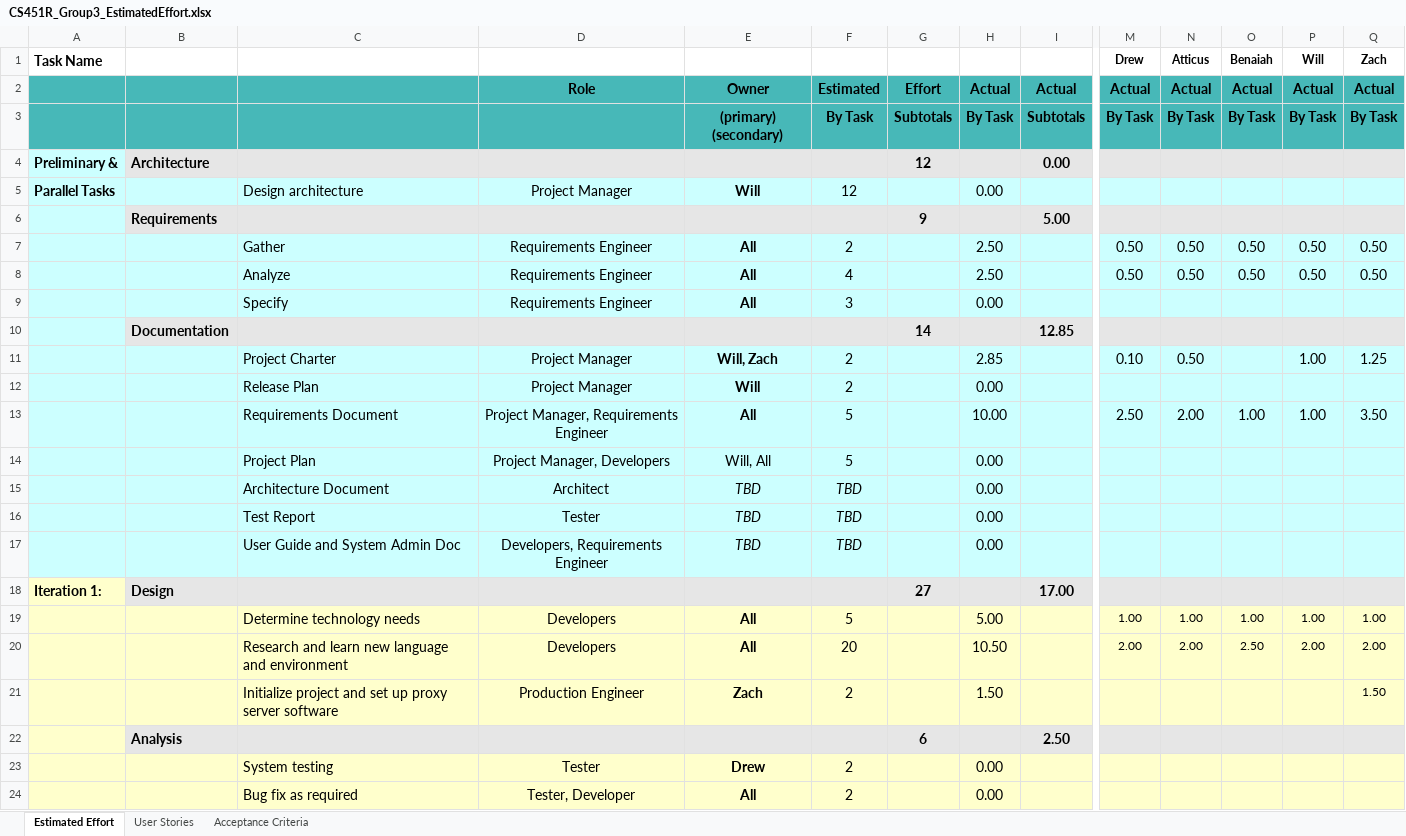
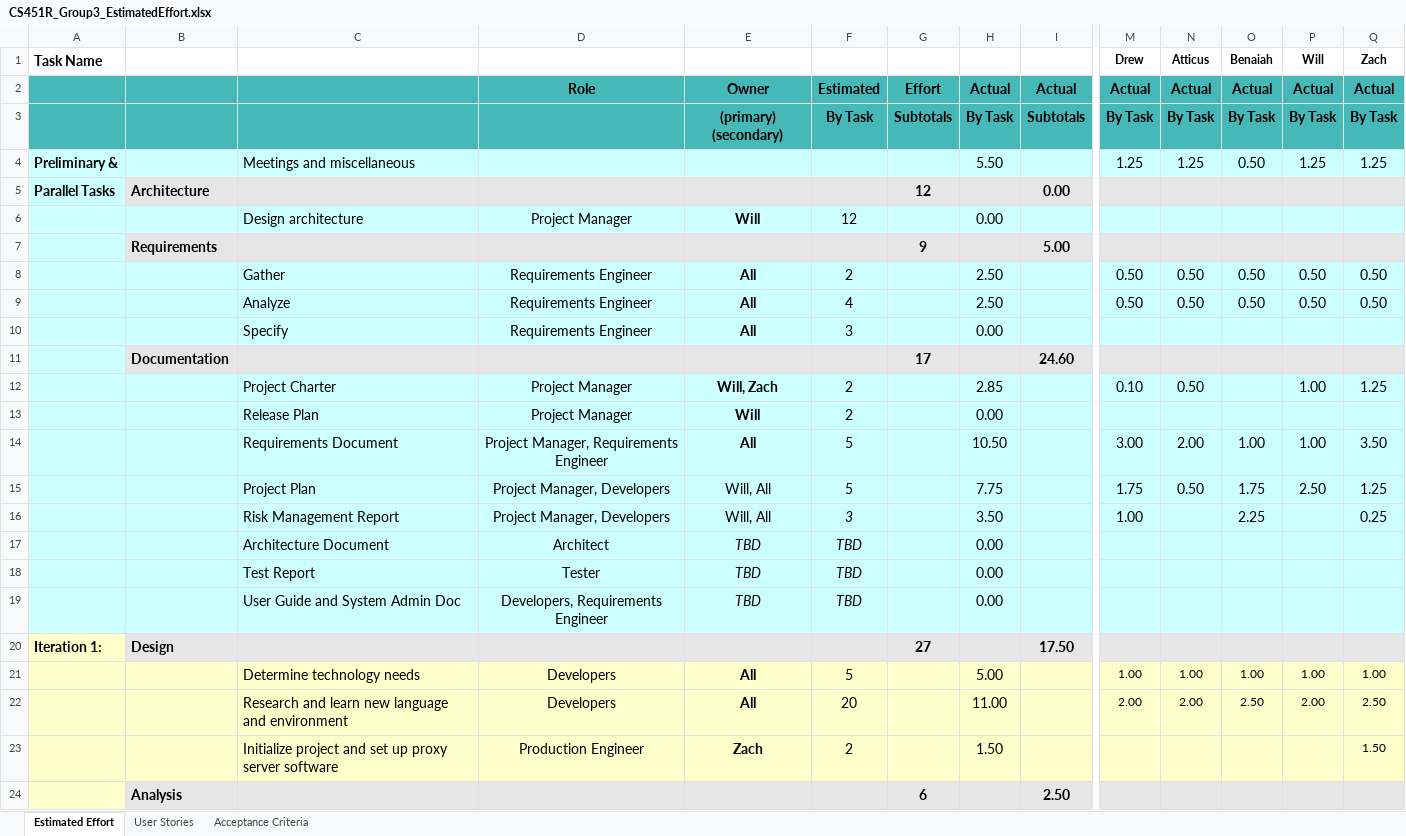
Before and after one commit to ZDGharst/CommerceBankWebApp, an Excel workbook: docs/raw/CS451R_Group3_EstimatedEffort.xlsx, sheet Estimated Effort, drawn as a sheet; only a part is shown, gaps mark what is left out; the shorter side is filled out with more unchanged rows; values as stored, in another font and other column widths than the file's, no borders; charts and pictures and conditional formats not drawn; removed rows and columns are numbered as before the commit, all else as after; rows hold the shown columns only; the diff covers the shown part only; the diff names each change by its address in the sheet, - before the commit and + after, or states it on an @@ line.

```diff
--- a/docs/raw/CS451R_Group3_EstimatedEffort.xlsx (sheet Estimated Effort)
+++ b/docs/raw/CS451R_Group3_EstimatedEffort.xlsx (sheet Estimated Effort)
+row 4: Preliminary & |  | Meetings and miscellaneous |  |  |  |  | 5.50 |  | 1.25 | 1.25 | 0.50 | 1.25 | 1.25
-A5 (Task Name): Preliminary &
+A5 (Task Name): Parallel Tasks
-A6 (Task Name): Parallel Tasks
+A6 (Task Name): (empty)
-row 10:  | Documentation |  |  |  |  | 14 |  | 12.85
+row 11:  | Documentation |  |  |  |  | 17 |  | 24.60
-H14: 10.00
+H14: 10.50
-M14 (Drew): 2.50
+M14 (Drew): 3.00
-row 14:  |  | Project Plan | Project Manager, Developers | Will, All | 5 |  | 0.00
+row 15:  |  | Project Plan | Project Manager, Developers | Will, All | 5 |  | 7.75 |  | 1.75 | 0.50 | 1.75 | 2.50 | 1.25
+row 16:  |  | Risk Management Report | Project Manager, Developers | Will, All | 3 |  | 3.50 |  | 1.00 |  | 2.25 |  | 0.25
-I20: 17.00
+I20: 17.50
-H22: 10.50
+H22: 11.00
-Q22 (Zach): 2.00
+Q22 (Zach): 2.50
```
Also changed, not shown: 17 added rows, 5 removed rows, 10 edited cells and cell formats elsewhere in this sheet, formulas that keep their value, 6 other files.
